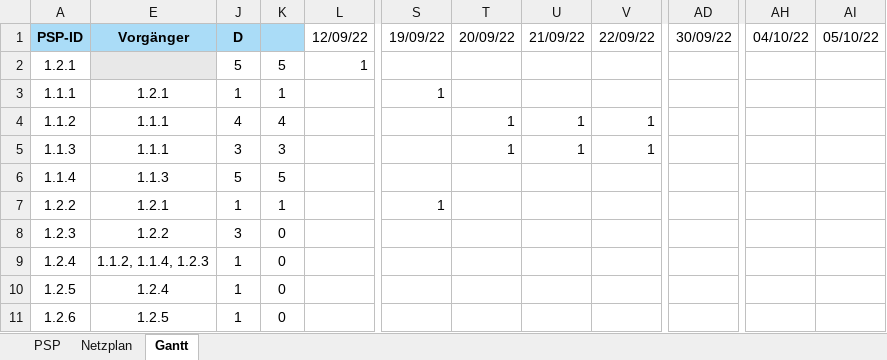
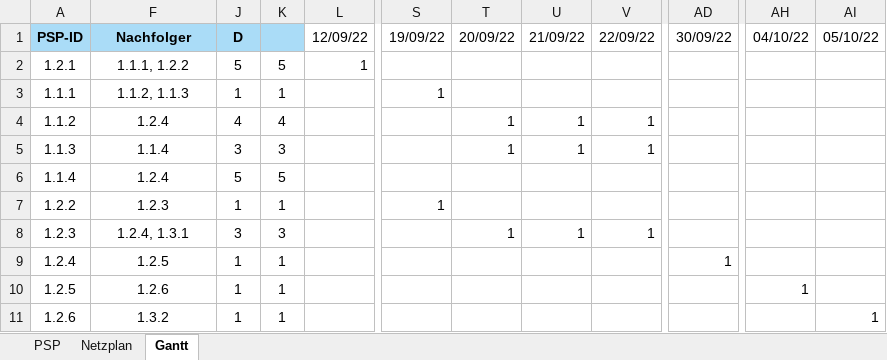
Before and after one commit to SebastianMeisel/QM_PM, an Excel workbook: Übungen/Online_Shop.Projekt.xlsx, sheet Gantt, drawn as a sheet; only a part is shown, gaps mark what is left out; values as stored, in another font and other column widths than the file's, no borders; conditional formats not drawn; addresses are those after the commit; the diff covers the shown part only; the diff names each change by its address in the sheet, - before the commit and + after, or states it on an @@ line.

Commit message:
Stand 12.9.

```diff
--- a/Übungen/Online_Shop.Projekt.xlsx (sheet Gantt)
+++ b/Übungen/Online_Shop.Projekt.xlsx (sheet Gantt)
-F1: Vorgänger
+F1: Nachfolger
-F2: (empty)
+F2: 1.1.1, 1.2.2
-F2 fill: #E8E8E8
+F2 fill: none
-F3: 1.2.1
+F3: 1.1.2, 1.1.3
-F4: 1.1.1
+F4: 1.2.4
-F5: 1.1.1
+F5: 1.1.4
-F6: 1.1.3
+F6: 1.2.4
-F7: 1.2.1
+F7: 1.2.3
-F8: 1.2.2
+F8: 1.2.4, 1.3.1
-K8: 0
+K8: 3
-T8: (empty)
+T8: 1
-U8: (empty)
+U8: 1
-V8: (empty)
+V8: 1
-F9: 1.1.2, 1.1.4, 1.2.3
+F9: 1.2.5
-K9:K11: 0
+K9:K11: 1
-AD9: (empty)
+AD9: 1
-F10: 1.2.4
+F10: 1.2.6
-AH10: (empty)
+AH10: 1
-F11: 1.2.5
+F11: 1.3.2
-AI11: (empty)
+AI11: 1
```
Also changed, not shown: 41 edited cells and cell formats elsewhere in this sheet, charts or pictures.
